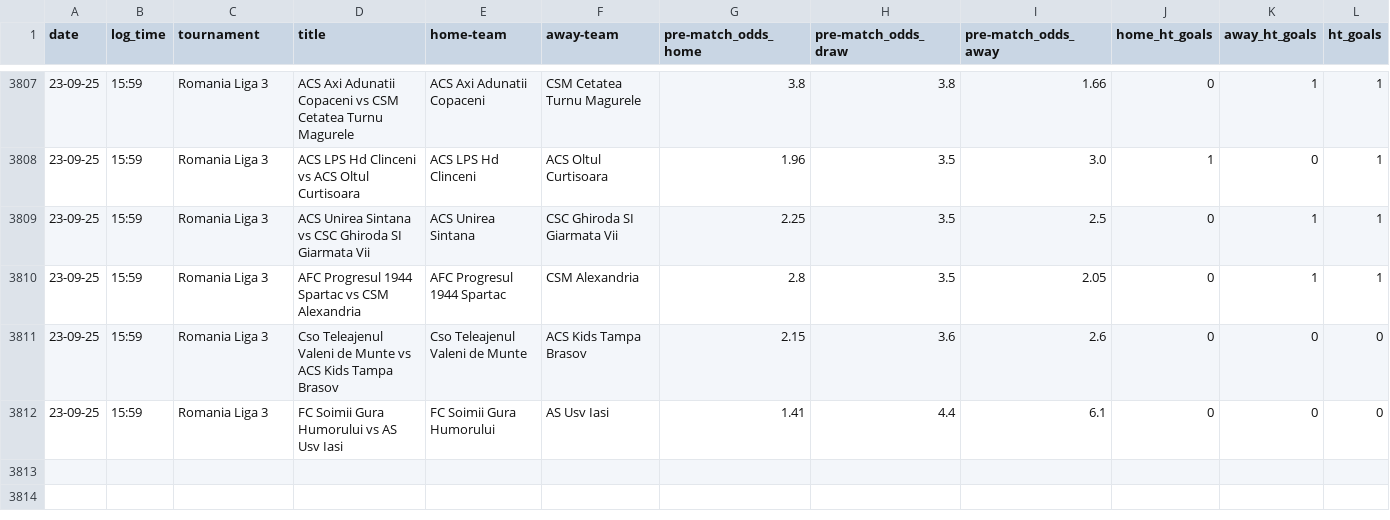
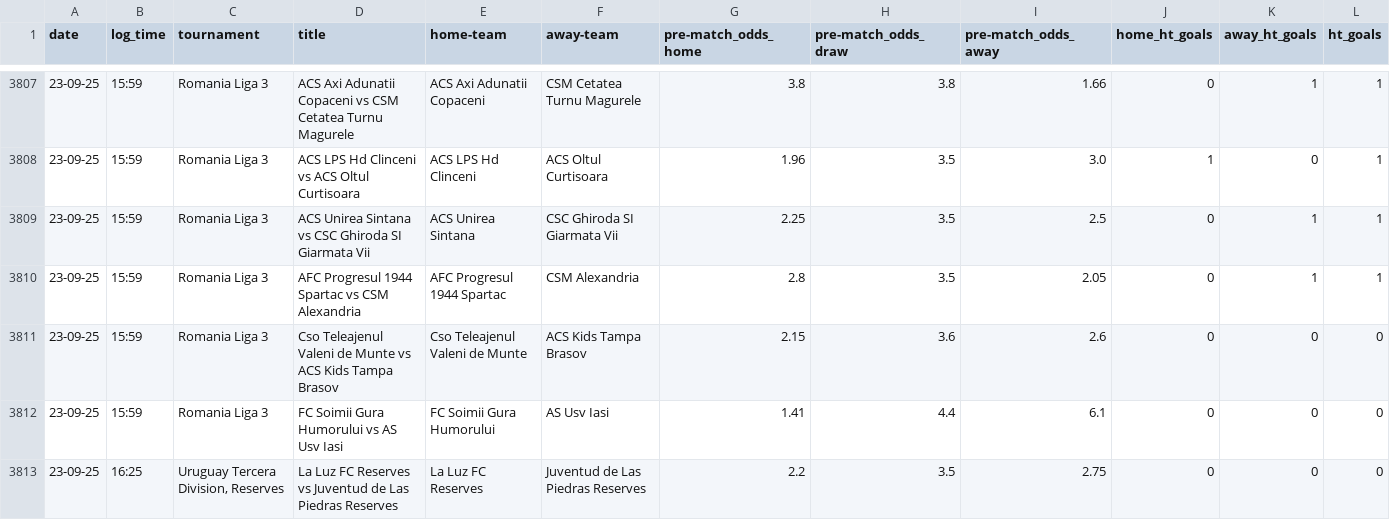
Before and after one commit to tomisile/atom, a CSV file: remote_alerts_log.csv, drawn as a sheet; only a part is shown, gaps mark what is left out.

```diff
--- a/remote_alerts_log.csv
+++ b/remote_alerts_log.csv
@@ -3812 +3812,2 @@ date,log_time,tournament,title,home-team,away-team,pre-match_odds_home,pre-match
 23-09-25,15:59,Romania Liga 3,FC Soimii Gura Humorului vs AS Usv Iasi,FC Soimii Gura Humorului,AS Usv Iasi,1.41,4.4,6.1,0,0,0
+23-09-25,16:25,"Uruguay Tercera Division, Reserves",La Luz FC Reserves vs Juventud de Las Piedras Reserves,La Luz FC Reserves,Juventud de Las Piedras Reserves,2.2,3.5,2.75,0,0,0
```
